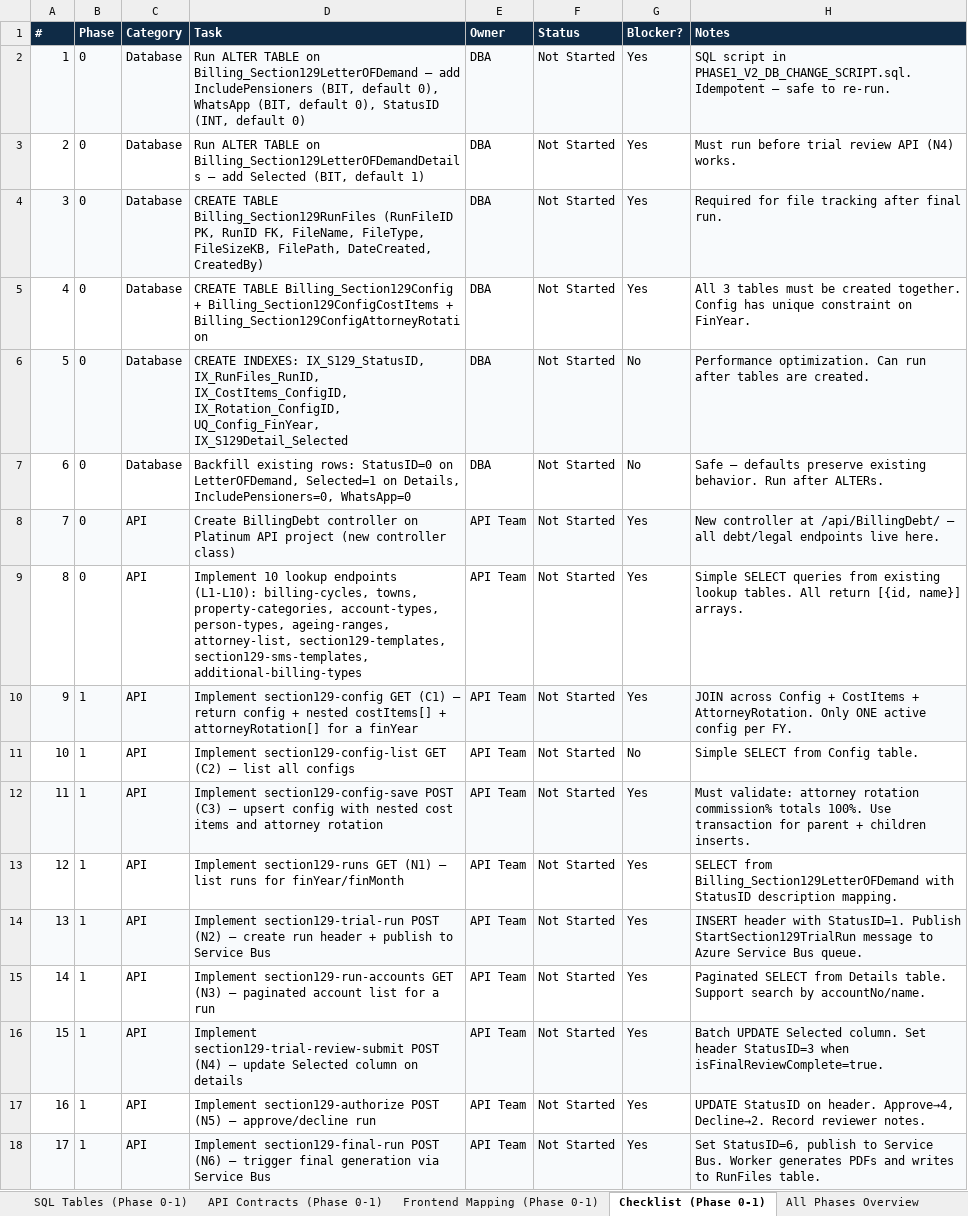
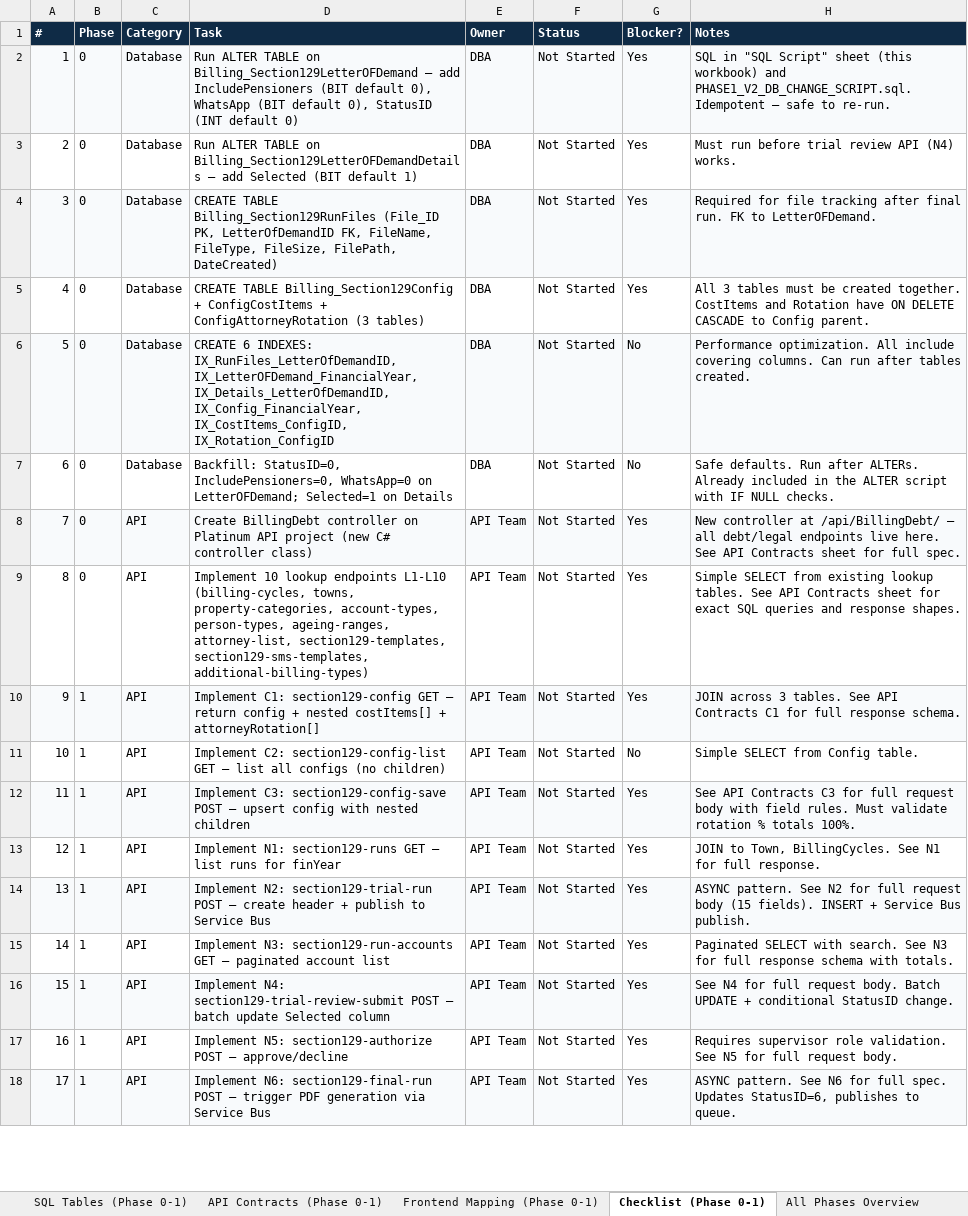
Before and after one commit to Ruaninzaloems/POS, an Excel workbook: debt-legal-phases/PHASE_0_1_DEBT_LEGAL_MASTER.xlsx, sheet Checklist (Phase 0-1), drawn as a sheet; only a part is shown; values as stored, in another font and other column widths than the file's, no borders; the diff covers the shown part only; the diff names each change by its address in the sheet, - before the commit and + after, or states it on an @@ line.

```diff
--- a/debt-legal-phases/PHASE_0_1_DEBT_LEGAL_MASTER.xlsx (sheet Checklist (Phase 0-1))
+++ b/debt-legal-phases/PHASE_0_1_DEBT_LEGAL_MASTER.xlsx (sheet Checklist (Phase 0-1))
-D2 (Task): …add IncludePensioners (BIT, default 0), WhatsApp (BIT, default 0), StatusID (INT, default 0)
+D2 (Task): …add IncludePensioners (BIT default 0), WhatsApp (BIT default 0), StatusID (INT default 0)
-H2 (Notes): SQL script in PHASE1_V2_DB_CHANGE_SCRIPT.sql. Idempotent…
+H2 (Notes): SQL in "SQL Script" sheet (this workbook) and PHASE1_V2_DB_CHANGE_SCRIPT.sql. Idempotent…
-D3 (Task): …add Selected (BIT, default 1)
+D3 (Task): …add Selected (BIT default 1)
-D4 (Task): …TABLE Billing_Section129RunFiles (RunFileID PK, RunID FK, FileName, FileType, FileSizeKB, FilePath, DateCreated, CreatedBy)
+D4 (Task): …TABLE Billing_Section129RunFiles (File_ID PK, LetterOfDemandID FK, FileName, FileType, FileSize, FilePath, DateCreated)
-H4 (Notes): …final run.
+H4 (Notes): …final run. FK to LetterOFDemand.
-D5 (Task): …Billing_Section129Config + Billing_Section129ConfigCostItems + Billing_Section129ConfigAttorneyRotation
+D5 (Task): …Billing_Section129Config + ConfigCostItems + ConfigAttorneyRotation (3 tables)
-H5 (Notes): …created together. Config has unique constraint on FinYear.
+H5 (Notes): …created together. CostItems and Rotation have ON DELETE CASCADE to Config parent.
-D6 (Task): CREATE INDEXES: IX_S129_StatusID, IX_RunFiles_RunID, IX_CostItems_ConfigID, IX_Rotation_ConfigID, UQ_Config_FinYear, IX_S129Detail_Selected
+D6 (Task): CREATE 6 INDEXES: IX_RunFiles_LetterOfDemandID, IX_LetterOFDemand_FinancialYear, IX_Details_LetterOfDemandID, IX_Config_FinancialYear, IX_CostItems_ConfigID, IX_Rotation_ConfigID
-H6 (Notes): Performance optimization. Can run after tables are created.
+H6 (Notes): Performance optimization. All include covering columns. Can run after tables created.
-D7 (Task): Backfill existing rows: StatusID=0 on LetterOFDemand, Selected=1 on Details, IncludePensioners=0, WhatsApp=0
+D7 (Task): Backfill: StatusID=0, IncludePensioners=0, WhatsApp=0 on LetterOFDemand; Selected=1 on Details
-H7 (Notes): Safe — defaults preserve existing behavior. Run after ALTERs.
+H7 (Notes): Safe defaults. Run after ALTERs. Already included in the ALTER script with IF NULL checks.
-D8 (Task): …project (new controller class)
+D8 (Task): …project (new C# controller class)
-H8 (Notes): …live here.
+H8 (Notes): …live here. See API Contracts sheet for full spec.
-D9 (Task): …lookup endpoints (L1-L10): billing-cycles, towns, property-categories, account-types, person-types, ageing-ranges, attorney-list, section129-templates, section129-sms-templates, additional-billing-types
+D9 (Task): …lookup endpoints L1-L10 (billing-cycles, towns, property-categories, account-types, person-types, ageing-ranges, attorney-list, section129-templates, section129-sms-templates, additional-billing-types)
-H9 (Notes): Simple SELECT queries from existing lookup tables. All return [{id, name}] arrays.
+H9 (Notes): Simple SELECT from existing lookup tables. See API Contracts sheet for exact SQL queries and response shapes.
-D10 (Task): Implement section129-config GET (C1) — return config + nested costItems[] + attorneyRotation[] for a finYear
+D10 (Task): Implement C1: section129-config GET — return config + nested costItems[] + attorneyRotation[]
-H10 (Notes): JOIN across Config + CostItems + AttorneyRotation. Only ONE active config per FY.
+H10 (Notes): JOIN across 3 tables. See API Contracts C1 for full response schema.
-D11 (Task): Implement section129-config-list GET (C2) — list all configs
+D11 (Task): Implement C2: section129-config-list GET — list all configs (no children)
-D12 (Task): Implement section129-config-save POST (C3) — upsert config with nested cost items and attorney rotation
+D12 (Task): Implement C3: section129-config-save POST — upsert config with nested children
-H12 (Notes): Must validate: attorney rotation commission% totals 100%. Use transaction for parent + children inserts.
+H12 (Notes): See API Contracts C3 for full request body with field rules. Must validate rotation % totals 100%.
-D13 (Task): Implement section129-runs GET (N1) — list runs for finYear/finMonth
+D13 (Task): Implement N1: section129-runs GET — list runs for finYear
-H13 (Notes): SELECT from Billing_Section129LetterOFDemand with StatusID description mapping.
+H13 (Notes): JOIN to Town, BillingCycles. See N1 for full response.
-D14 (Task): Implement section129-trial-run POST (N2) — create run header +…
+D14 (Task): Implement N2: section129-trial-run POST — create header +…
-H14 (Notes): INSERT header with StatusID=1. Publish StartSection129TrialRun message to Azure Service Bus queue.
+H14 (Notes): ASYNC pattern. See N2 for full request body (15 fields). INSERT + Service Bus publish.
-D15 (Task): Implement section129-run-accounts GET (N3) — paginated account list for a run
+D15 (Task): Implement N3: section129-run-accounts GET — paginated account list
-H15 (Notes): Paginated SELECT from Details table. Support search by accountNo/name.
+H15 (Notes): Paginated SELECT with search. See N3 for full response schema with totals.
-D16 (Task): Implement section129-trial-review-submit POST (N4) — update Selected column on details
+D16 (Task): Implement N4: section129-trial-review-submit POST — batch update Selected column
-H16 (Notes): Batch UPDATE Selected column. Set header StatusID=3 when isFinalReviewComplete=true.
+H16 (Notes): See N4 for full request body. Batch UPDATE + conditional StatusID change.
-D17 (Task): Implement section129-authorize POST (N5) — approve/decline run
+D17 (Task): Implement N5: section129-authorize POST — approve/decline
-H17 (Notes): UPDATE StatusID on header. Approve→4, Decline→2. Record reviewer notes.
+H17 (Notes): Requires supervisor role validation. See N5 for full request body.
-D18 (Task): Implement section129-final-run POST (N6) — trigger final generation via…
+D18 (Task): Implement N6: section129-final-run POST — trigger PDF generation via…
-H18 (Notes): Set StatusID=6, publish to Service Bus. Worker generates PDFs and writes to RunFiles table.
+H18 (Notes): ASYNC pattern. See N6 for full spec. Updates StatusID=6, publishes to queue.
```
Also changed, not shown: 1 removed row, 19 edited cells, cell formats and row numbers in column A elsewhere in this sheet, sheet API Contracts (Phase 0-1), sheet SQL Tables (Phase 0-1), sheet Existing EMS Tables, sheet All Phases Overview, sheet Frontend Mapping (Phase 0-1), other sheet tabs, 3 other files.
